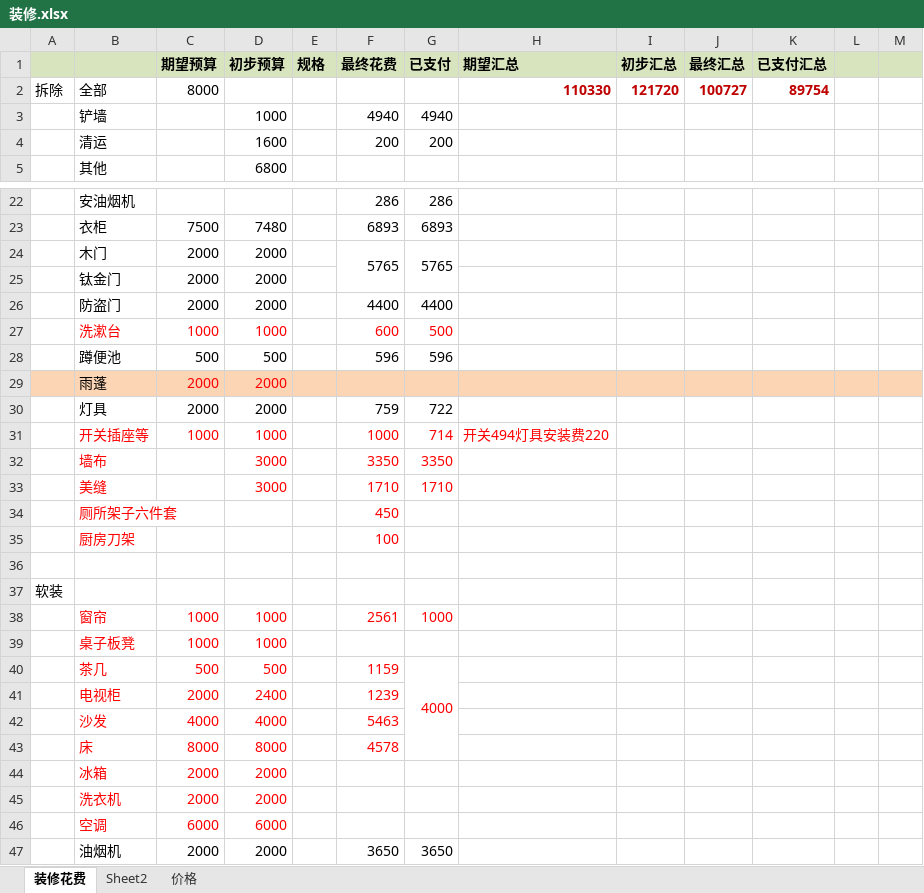
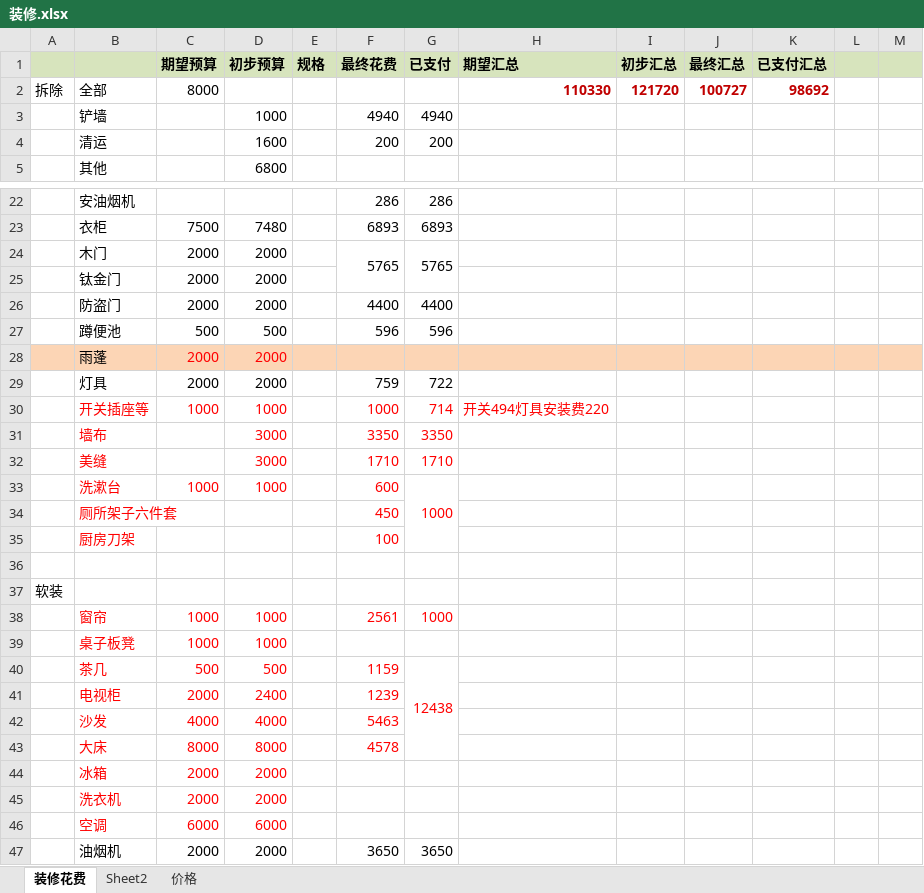
Before and after one commit to zhouweigithub/projects, an Excel workbook: documents/装修.xlsx, sheet 装修花费, drawn as a sheet; only a part is shown, gaps mark what is left out; values as stored, in another font and other column widths than the file's, no borders; removed rows and columns are numbered as before the commit, all else as after; the diff names each change by its address in the sheet, - before the commit and + after, or states it on an @@ line.

Commit message:
update

```diff
--- a/documents/装修.xlsx (sheet 装修花费)
+++ b/documents/装修.xlsx (sheet 装修花费)
-K2 (已支付汇总): 89754
+K2 (已支付汇总): 98692
-row 27:  | 洗漱台 | 1000 | 1000 |  | 600 | 500
+row 33:  | 洗漱台 | 1000 | 1000 |  | 600 | 1000
-G40 (已支付): 4000
+G40 (已支付): 12438
-B43: 床
+B43: 大床
```
